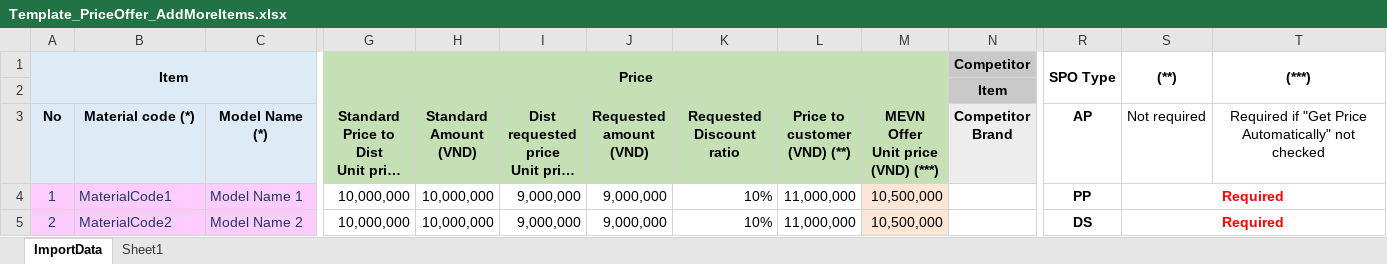
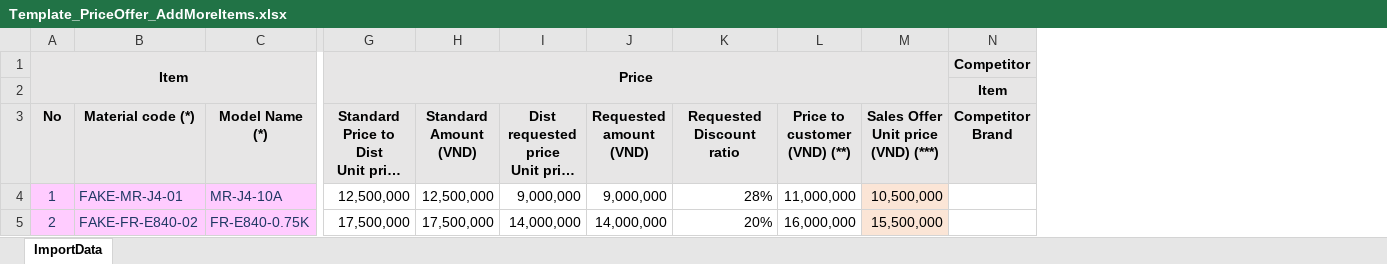
Before and after one commit to TeeNoiz04/DoAnTotNghiep_6351071021, an Excel workbook: SPO/Template_PriceOffer_AddMoreItems.xlsx, sheet ImportData, drawn as a sheet; only a part is shown, gaps mark what is left out; long unchanged cells end in …; values as stored, in another font and other column widths than the file's, no borders; conditional formats not drawn; ↵ is a line break in a cell; the diff covers the shown part only; the diff names each change by its address in the sheet, - before the commit and + after, or states it on an @@ line.

```diff
--- a/SPO/Template_PriceOffer_AddMoreItems.xlsx (sheet ImportData)
+++ b/SPO/Template_PriceOffer_AddMoreItems.xlsx (sheet ImportData)
-sheet tab: Sheet1
-column R (AP), row 1: SPO Type; rows 4-5: PP | DS
-column S (Not required), row 1: (**); rows 4-5: Required | Required
-column T, rows 1-3: (***) |  | Required if "Get Price Automatically" not checked
-G1:M3 fill: #C5E0B4
+G1:M3 fill: #E7E6E6
-N1:N2 fill: #C9C9C9
+N1:N2 fill: #E7E6E6
-M3: MEVN Offer ↵ Unit price (VND) (***)
+M3: Sales Offer ↵ Unit price (VND) (***)
-B4 (Material code (*)): MaterialCode1
+B4 (Material code (*)): FAKE-MR-J4-01
-C4 (Model Name (*)): Model Name 1
+C4 (Model Name (*)): MR-J4-10A
-G4: 10,000,000
+G4: 12,500,000
-H4 (Standard Amount (VND)): 10,000,000
+H4 (Standard Amount (VND)): 12,500,000
-K4 (Requested Discount ratio): 10%
+K4 (Requested Discount ratio): 28%
-B5 (Material code (*)): MaterialCode2
+B5 (Material code (*)): FAKE-FR-E840-02
-C5 (Model Name (*)): Model Name 2
+C5 (Model Name (*)): FR-E840-0.75K
-G5: 10,000,000
+G5: 17,500,000
-H5 (Standard Amount (VND)): 10,000,000
+H5 (Standard Amount (VND)): 17,500,000
-I5: 9,000,000
+I5: 14,000,000
-J5 (Requested amount (VND)): 9,000,000
+J5 (Requested amount (VND)): 14,000,000
-K5 (Requested Discount ratio): 10%
+K5 (Requested Discount ratio): 20%
-L5 (Price to customer (VND) (**)): 11,000,000
+L5 (Price to customer (VND) (**)): 16,000,000
-M5: 10,500,000
+M5: 15,500,000
```
Also changed, not shown: 1 removed column and cell formats elsewhere in this sheet, DPO/Template_DPO.xlsx, Stock Data Upload/Template_Delivery.xlsx, 18 other files.
